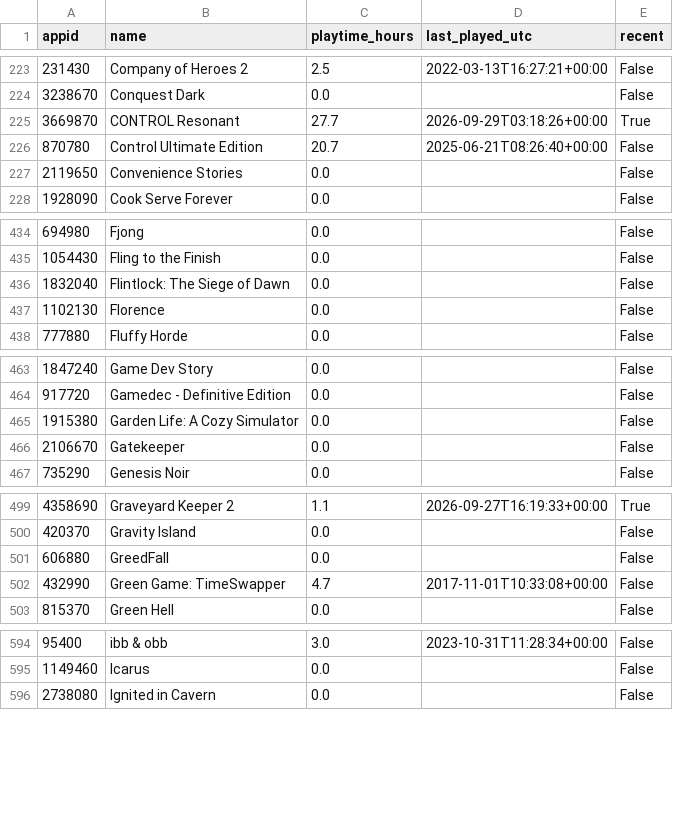
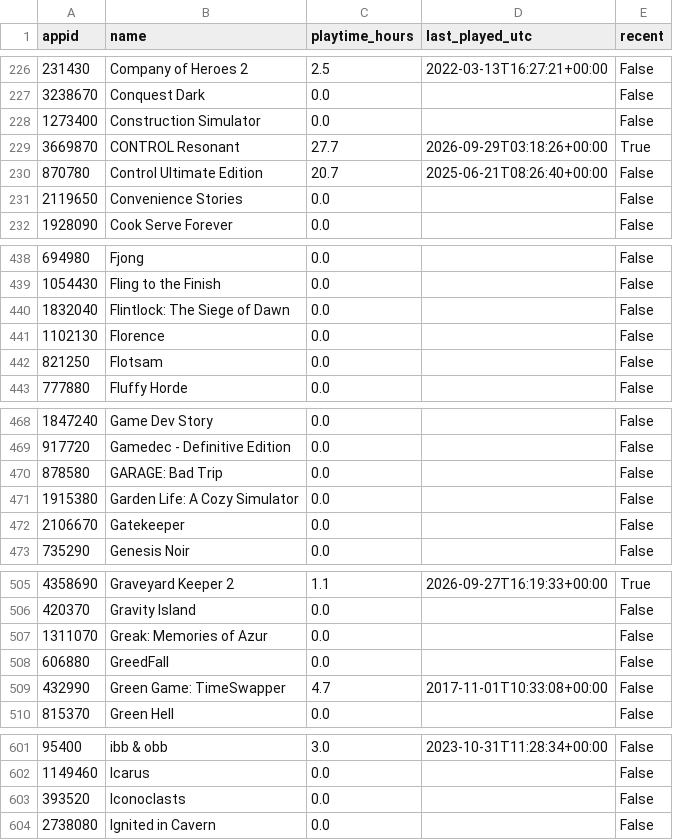
Before and after one commit to loiey8848-blip/steam-data, a CSV file: data/library.csv, drawn as a sheet; only a part is shown, gaps mark what is left out; the diff covers the shown part only; the diff names each change by its address in the sheet, - before the commit and + after, or states it on an @@ line.

```diff
--- a/data/library.csv
+++ b/data/library.csv
+row 228: 1273400 | Construction Simulator | 0.0 |  | False
+row 442: 821250 | Flotsam | 0.0 |  | False
+row 470: 878580 | GARAGE: Bad Trip | 0.0 |  | False
+row 507: 1311070 | Greak: Memories of Azur | 0.0 |  | False
+row 603: 393520 | Iconoclasts | 0.0 |  | False
```
Also changed, not shown: 19 added rows and 5 edited cells elsewhere in this file, data/achievement-summary.csv, 25 other files.
